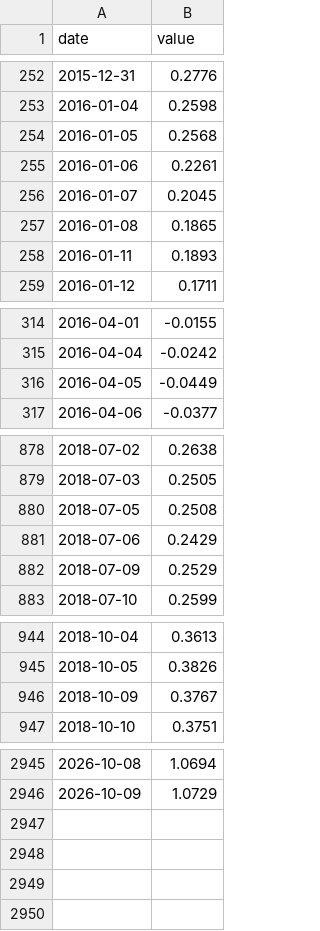
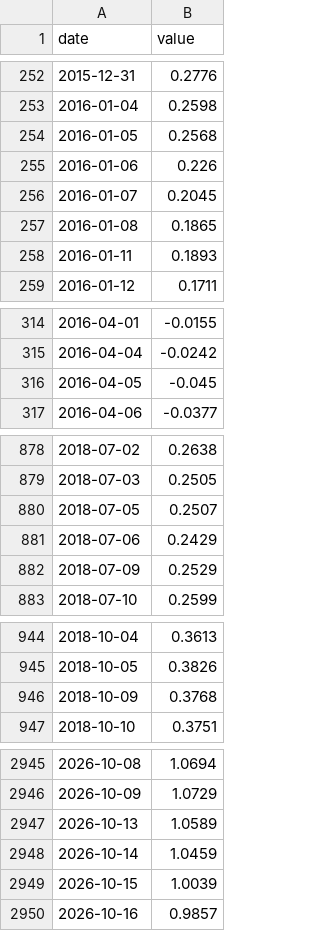
Before and after one commit to frdmid/karsan-tracker, a CSV file: data/THREEFYTP10.csv, drawn as a sheet; only a part is shown, gaps mark what is left out; the diff covers the shown part only.

```diff
--- a/data/THREEFYTP10.csv
+++ b/data/THREEFYTP10.csv
@@ -254,3 +254,3 @@ date,value
 2016-01-05,0.2568
-2016-01-06,0.2261
+2016-01-06,0.226
 2016-01-07,0.2045
@@ -315,3 +315,3 @@ date,value
 2016-04-04,-0.0242
-2016-04-05,-0.0449
+2016-04-05,-0.045
 2016-04-06,-0.0377
@@ -879,3 +879,3 @@ date,value
 2018-07-03,0.2505
-2018-07-05,0.2508
+2018-07-05,0.2507
 2018-07-06,0.2429
@@ -945,3 +945,3 @@ date,value
 2018-10-05,0.3826
-2018-10-09,0.3767
+2018-10-09,0.3768
 2018-10-10,0.3751
@@ -2946 +2946,5 @@ date,value
 2026-10-09,1.0729
+2026-10-13,1.0589
+2026-10-14,1.0459
+2026-10-15,1.0039
+2026-10-16,0.9857
```
Also changed, not shown: 11 edited cells elsewhere in this file, data/CBOE_GVZ.csv, data/CBOE_OVX.csv, 24 other files.
